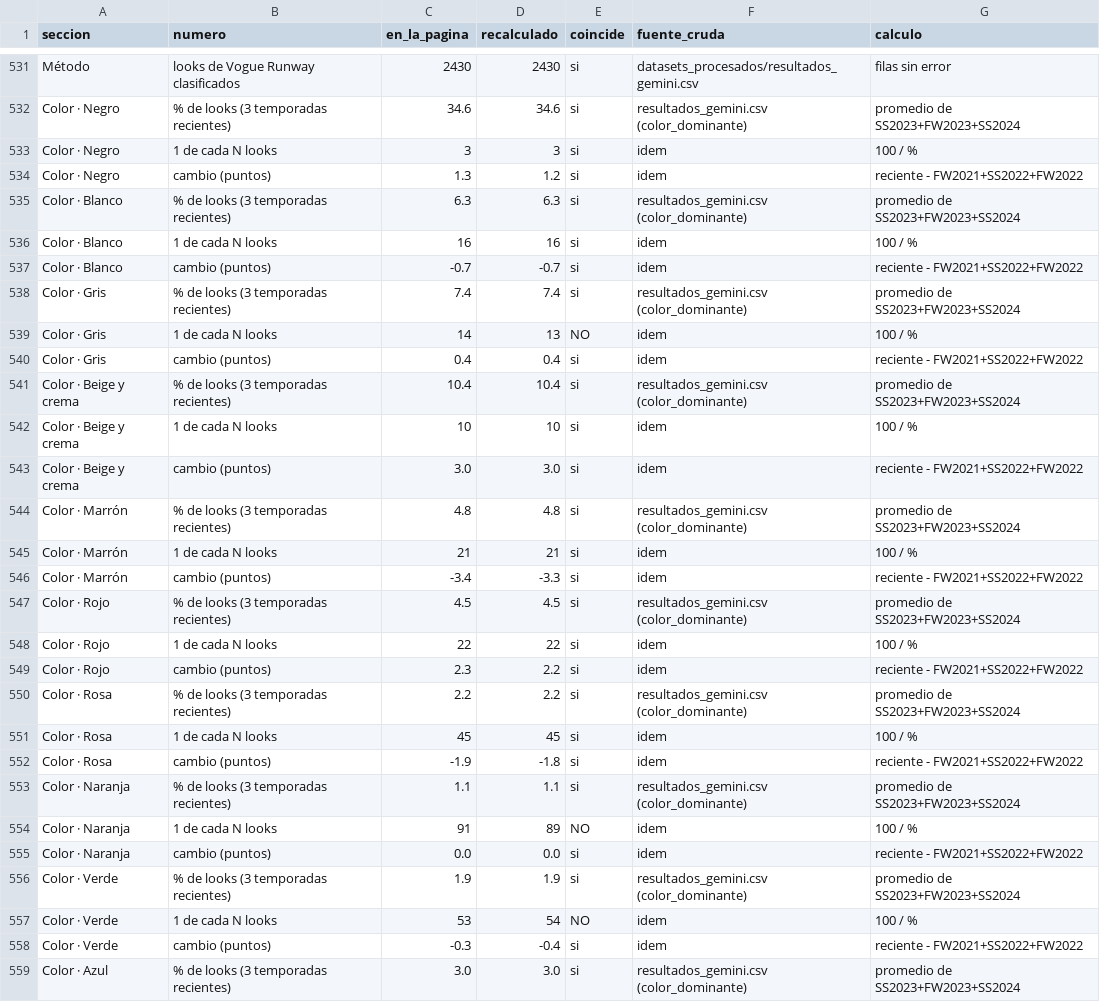
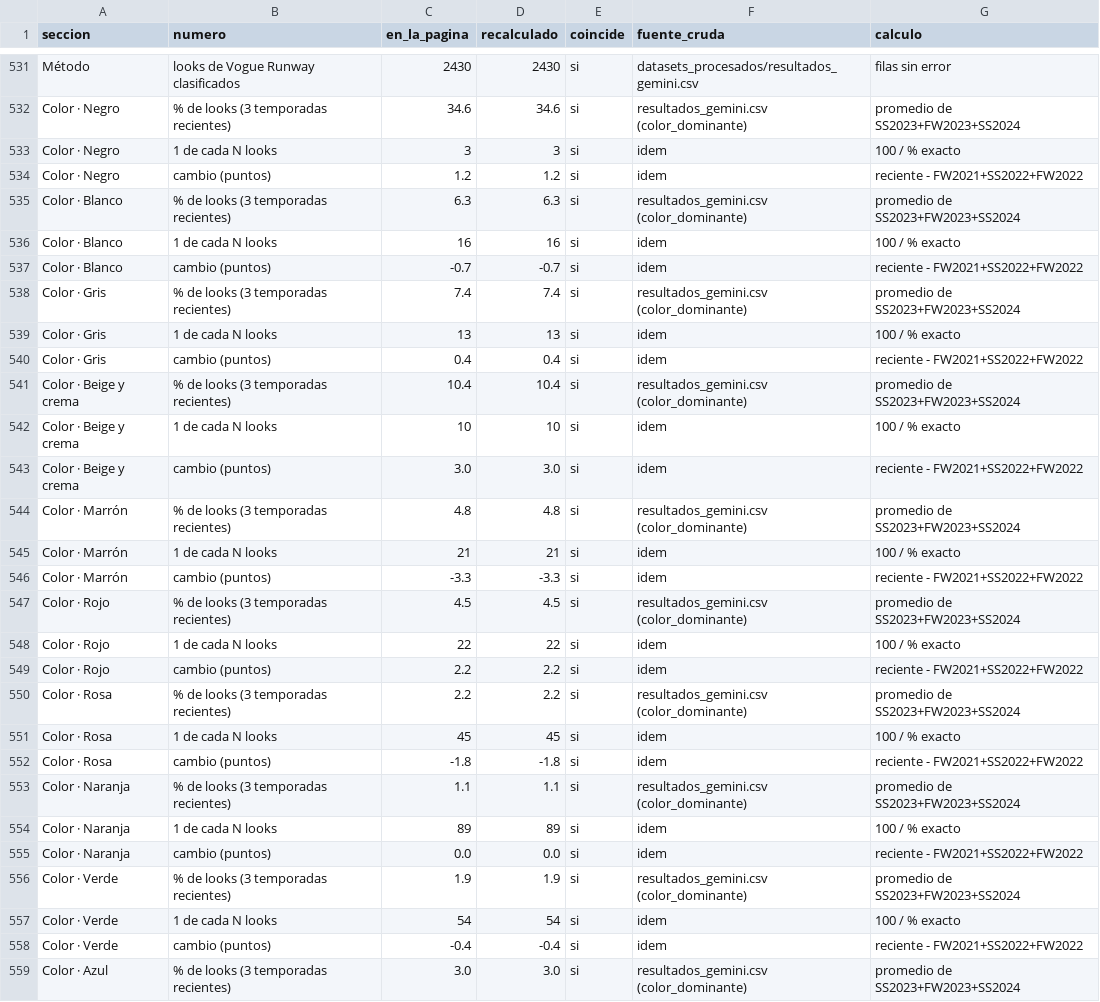
Before and after one commit to cborja999/paleta_predictiva, a CSV file: trazabilidad/numeros_de_la_pagina.csv, drawn as a sheet; only a part is shown, gaps mark what is left out; the diff covers the shown part only.

```diff
--- a/trazabilidad/numeros_de_la_pagina.csv
+++ b/trazabilidad/numeros_de_la_pagina.csv
@@ -532,28 +532,28 @@ Método,looks de Vogue Runway clasificados,2430,2430,si,datasets_procesados/resu
 Color · Negro,% de looks (3 temporadas recientes),34.6,34.6,si,resultados_gemini.csv (color_dominante),promedio de SS2023+FW2023+SS2024
-Color · Negro,1 de cada N looks,3,3,si,idem,100 / %
-Color · Negro,cambio (puntos),1.3,1.2,si,idem,reciente - FW2021+SS2022+FW2022
+Color · Negro,1 de cada N looks,3,3,si,idem,100 / % exacto
+Color · Negro,cambio (puntos),1.2,1.2,si,idem,reciente - FW2021+SS2022+FW2022
 Color · Blanco,% de looks (3 temporadas recientes),6.3,6.3,si,resultados_gemini.csv (color_dominante),promedio de SS2023+FW2023+SS2024
-Color · Blanco,1 de cada N looks,16,16,si,idem,100 / %
+Color · Blanco,1 de cada N looks,16,16,si,idem,100 / % exacto
 Color · Blanco,cambio (puntos),-0.7,-0.7,si,idem,reciente - FW2021+SS2022+FW2022
 Color · Gris,% de looks (3 temporadas recientes),7.4,7.4,si,resultados_gemini.csv (color_dominante),promedio de SS2023+FW2023+SS2024
-Color · Gris,1 de cada N looks,14,13,NO,idem,100 / %
+Color · Gris,1 de cada N looks,13,13,si,idem,100 / % exacto
 Color · Gris,cambio (puntos),0.4,0.4,si,idem,reciente - FW2021+SS2022+FW2022
 Color · Beige y crema,% de looks (3 temporadas recientes),10.4,10.4,si,resultados_gemini.csv (color_dominante),promedio de SS2023+FW2023+SS2024
-Color · Beige y crema,1 de cada N looks,10,10,si,idem,100 / %
+Color · Beige y crema,1 de cada N looks,10,10,si,idem,100 / % exacto
 Color · Beige y crema,cambio (puntos),3.0,3.0,si,idem,reciente - FW2021+SS2022+FW2022
 Color · Marrón,% de looks (3 temporadas recientes),4.8,4.8,si,resultados_gemini.csv (color_dominante),promedio de SS2023+FW2023+SS2024
-Color · Marrón,1 de cada N looks,21,21,si,idem,100 / %
-Color · Marrón,cambio (puntos),-3.4,-3.3,si,idem,reciente - FW2021+SS2022+FW2022
+Color · Marrón,1 de cada N looks,21,21,si,idem,100 / % exacto
+Color · Marrón,cambio (puntos),-3.3,-3.3,si,idem,reciente - FW2021+SS2022+FW2022
 Color · Rojo,% de looks (3 temporadas recientes),4.5,4.5,si,resultados_gemini.csv (color_dominante),promedio de SS2023+FW2023+SS2024
-Color · Rojo,1 de cada N looks,22,22,si,idem,100 / %
-Color · Rojo,cambio (puntos),2.3,2.2,si,idem,reciente - FW2021+SS2022+FW2022
+Color · Rojo,1 de cada N looks,22,22,si,idem,100 / % exacto
+Color · Rojo,cambio (puntos),2.2,2.2,si,idem,reciente - FW2021+SS2022+FW2022
 Color · Rosa,% de looks (3 temporadas recientes),2.2,2.2,si,resultados_gemini.csv (color_dominante),promedio de SS2023+FW2023+SS2024
-Color · Rosa,1 de cada N looks,45,45,si,idem,100 / %
-Color · Rosa,cambio (puntos),-1.9,-1.8,si,idem,reciente - FW2021+SS2022+FW2022
+Color · Rosa,1 de cada N looks,45,45,si,idem,100 / % exacto
+Color · Rosa,cambio (puntos),-1.8,-1.8,si,idem,reciente - FW2021+SS2022+FW2022
 Color · Naranja,% de looks (3 temporadas recientes),1.1,1.1,si,resultados_gemini.csv (color_dominante),promedio de SS2023+FW2023+SS2024
-Color · Naranja,1 de cada N looks,91,89,NO,idem,100 / %
+Color · Naranja,1 de cada N looks,89,89,si,idem,100 / % exacto
 Color · Naranja,cambio (puntos),0.0,0.0,si,idem,reciente - FW2021+SS2022+FW2022
 Color · Verde,% de looks (3 temporadas recientes),1.9,1.9,si,resultados_gemini.csv (color_dominante),promedio de SS2023+FW2023+SS2024
-Color · Verde,1 de cada N looks,53,54,NO,idem,100 / %
-Color · Verde,cambio (puntos),-0.3,-0.4,si,idem,reciente - FW2021+SS2022+FW2022
+Color · Verde,1 de cada N looks,54,54,si,idem,100 / % exacto
+Color · Verde,cambio (puntos),-0.4,-0.4,si,idem,reciente - FW2021+SS2022+FW2022
 Color · Azul,% de looks (3 temporadas recientes),3.0,3.0,si,resultados_gemini.csv (color_dominante),promedio de SS2023+FW2023+SS2024
```
Also changed, not shown: 2 added rows, 1 removed row and 11 edited cells elsewhere in this file, 10 other files.
